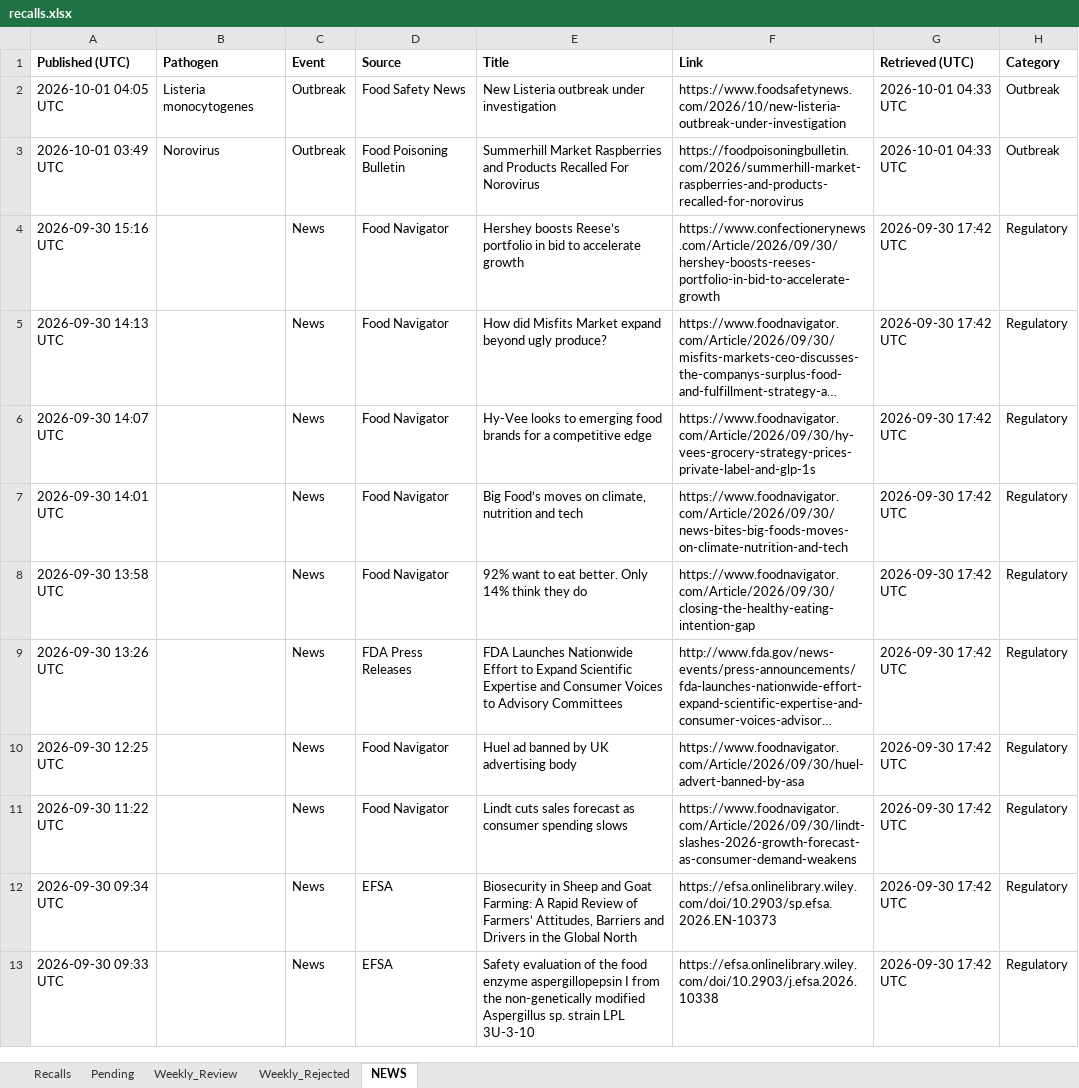
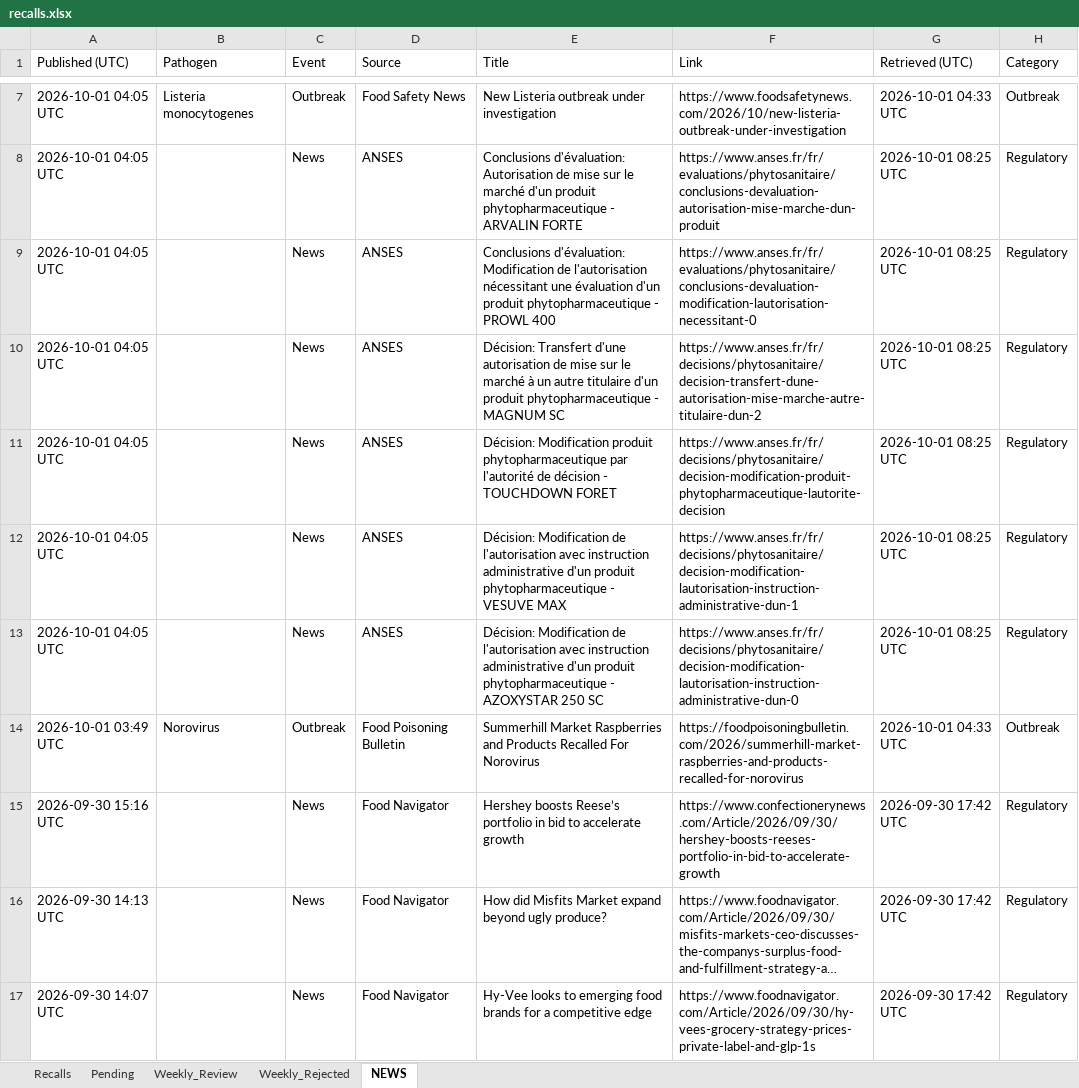
Before and after one commit to Nicobescond/FOOD-SAFETY-monitoring, an Excel workbook: docs/data/recalls.xlsx, sheet NEWS, drawn as a sheet; only a part is shown, gaps mark what is left out; the shorter side is filled out with more unchanged rows; long unchanged cells end in …; values as stored, in another font and other column widths than the file's, no borders; the diff covers the shown part only; the diff names each change by its address in the sheet, - before the commit and + after, or states it on an @@ line.

```diff
--- a/docs/data/recalls.xlsx (sheet NEWS)
+++ b/docs/data/recalls.xlsx (sheet NEWS)
-A1:H1 bold: on
+A1:H1 bold: off
+row 8: 2026-10-01 04:05 UTC |  | News | ANSES | Conclusions d'évaluation: Autorisation de mise sur le marché d'un produit phytopharmaceutique - ARVALIN FORTE | https://www.anses.fr/fr/evaluations/phytosanitaire/conclusions-devaluation-autorisation-mise-marche-dun-produit | 2026-10-01 08:25 UTC | Regulatory
+row 9: 2026-10-01 04:05 UTC |  | News | ANSES | Conclusions d'évaluation: Modification de l'autorisation nécessitant une évaluation d'un produit phytopharmaceutique - PROWL 400 | https://www.anses.fr/fr/evaluations/phytosanitaire/conclusions-devaluation-modification-lautorisation-necessitant-0 | 2026-10-01 08:25 UTC | Regulatory
+row 10: 2026-10-01 04:05 UTC |  | News | ANSES | Décision: Transfert d'une autorisation de mise sur le marché à un autre titulaire d'un produit phytopharmaceutique - MAGNUM SC | https://www.anses.fr/fr/decisions/phytosanitaire/decision-transfert-dune-autorisation-mise-marche-autre-titulaire-dun-2 | 2026-10-01 08:25 UTC | Regulatory
+row 11: 2026-10-01 04:05 UTC |  | News | ANSES | Décision: Modification produit phytopharmaceutique par l'autorité de décision - TOUCHDOWN FORET | https://www.anses.fr/fr/decisions/phytosanitaire/decision-modification-produit-phytopharmaceutique-lautorite-decision | 2026-10-01 08:25 UTC | Regulatory
+row 12: 2026-10-01 04:05 UTC |  | News | ANSES | Décision: Modification de l'autorisation avec instruction administrative d'un produit phytopharmaceutique - VESUVE MAX | https://www.anses.fr/fr/decisions/phytosanitaire/decision-modification-lautorisation-instruction-administrative-dun-1 | 2026-10-01 08:25 UTC | Regulatory
+row 13: 2026-10-01 04:05 UTC |  | News | ANSES | Décision: Modification de l'autorisation avec instruction administrative d'un produit phytopharmaceutique - AZOXYSTAR 250 SC | https://www.anses.fr/fr/decisions/phytosanitaire/decision-modification-lautorisation-instruction-administrative-dun-0 | 2026-10-01 08:25 UTC | Regulatory
```
Also changed, not shown: 5 added rows and 4 removed rows elsewhere in this sheet, 1 other file.
